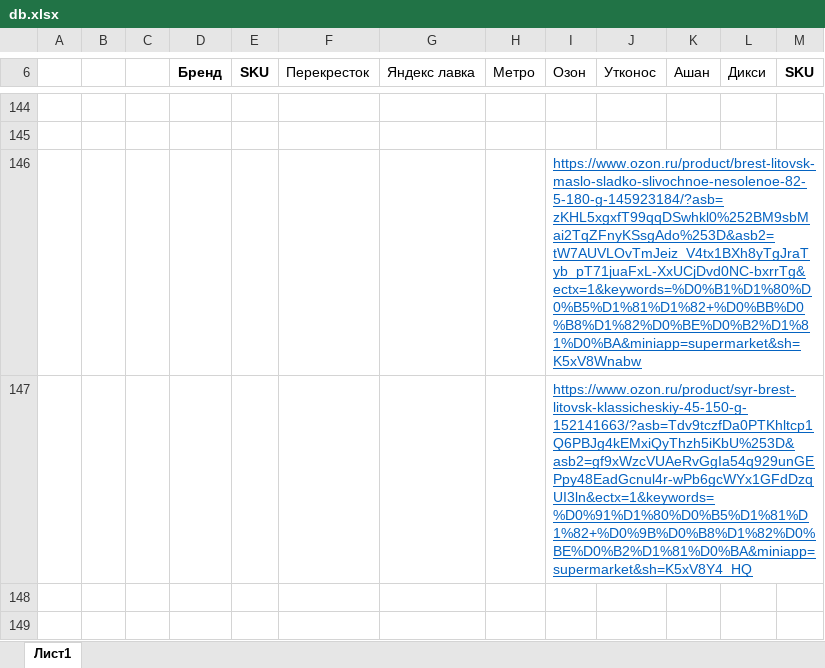
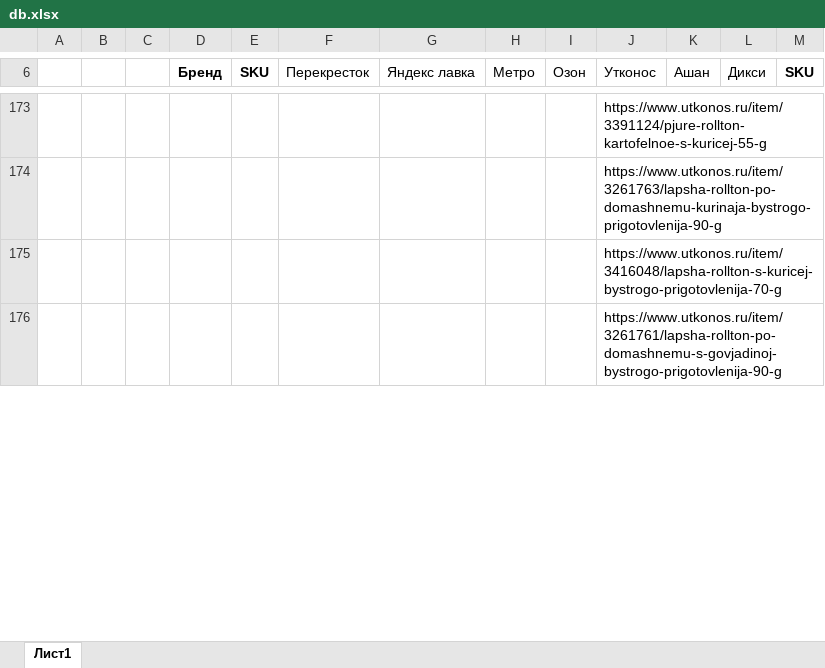
Before and after one commit to BabaikaRub/parce, an Excel workbook: db.xlsx, sheet Лист1, drawn as a sheet; only a part is shown, gaps mark what is left out; values as stored, in another font and other column widths than the file's, no borders; removed rows and columns are numbered as before the commit, all else as after; the diff covers the shown part only; the diff names each change by its address in the sheet, - before the commit and + after, or states it on an @@ line.

Commit message:
new changes in db

```diff
--- a/db.xlsx (sheet Лист1)
+++ b/db.xlsx (sheet Лист1)
-J173 (Утконос): (empty)
+J173 (Утконос): https://www.utkonos.ru/item/3391124/pjure-rollton-kartofelnoe-s-kuricej-55-g
-J174 (Утконос): (empty)
+J174 (Утконос): https://www.utkonos.ru/item/3261763/lapsha-rollton-po-domashnemu-kurinaja-bystrogo-prigotovlenija-90-g
-row 146:  |  |  |  |  |  |  |  | https://www.ozon.ru/product/brest-litovsk-maslo-sladko-slivochnoe-nesolenoe-82-5-180-g-145923184/?asb=zKHL5xgxfT99qqDSwhkl0%252BM9sbMai2TqZFnyKSsgAdo%253D&asb2=tW7AUVLOvTmJeiz_V4tx1BXh8yTgJraTyb_pT71juaFxL-XxUCjDvd0NC-bxrrTg&ectx=1&keywords=%D0%B1%D1%80%D0%B5%D1%81%D1%82+%D0%BB%D0%B8%D1%82%D0%BE%D0%B2%D1%81%D0%BA&miniapp=supermarket&sh=K5xV8Wnabw
-row 147:  |  |  |  |  |  |  |  | https://www.ozon.ru/product/syr-brest-litovsk-klassicheskiy-45-150-g-152141663/?asb=Tdv9tczfDa0PTKhltcp1Q6PBJg4kEMxiQyThzh5iKbU%253D&asb2=gf9xWzcVUAeRvGgIa54q929unGEPpy48EadGcnul4r-wPb6gcWYx1GFdDzqUI3ln&ectx=1&keywords=%D0%91%D1%80%D0%B5%D1%81%D1%82+%D0%9B%D0%B8%D1%82%D0%BE%D0%B2%D1%81%D0%BA&miniapp=supermarket&sh=K5xV8Y4_HQ
-J175 (Утконос): (empty)
+J175 (Утконос): https://www.utkonos.ru/item/3416048/lapsha-rollton-s-kuricej-bystrogo-prigotovlenija-70-g
-J176 (Утконос): (empty)
+J176 (Утконос): https://www.utkonos.ru/item/3261761/lapsha-rollton-po-domashnemu-s-govjadinoj-bystrogo-prigotovlenija-90-g
```
Also changed, not shown: 35 added rows, 7 removed rows and 15 edited cells elsewhere in this sheet.
